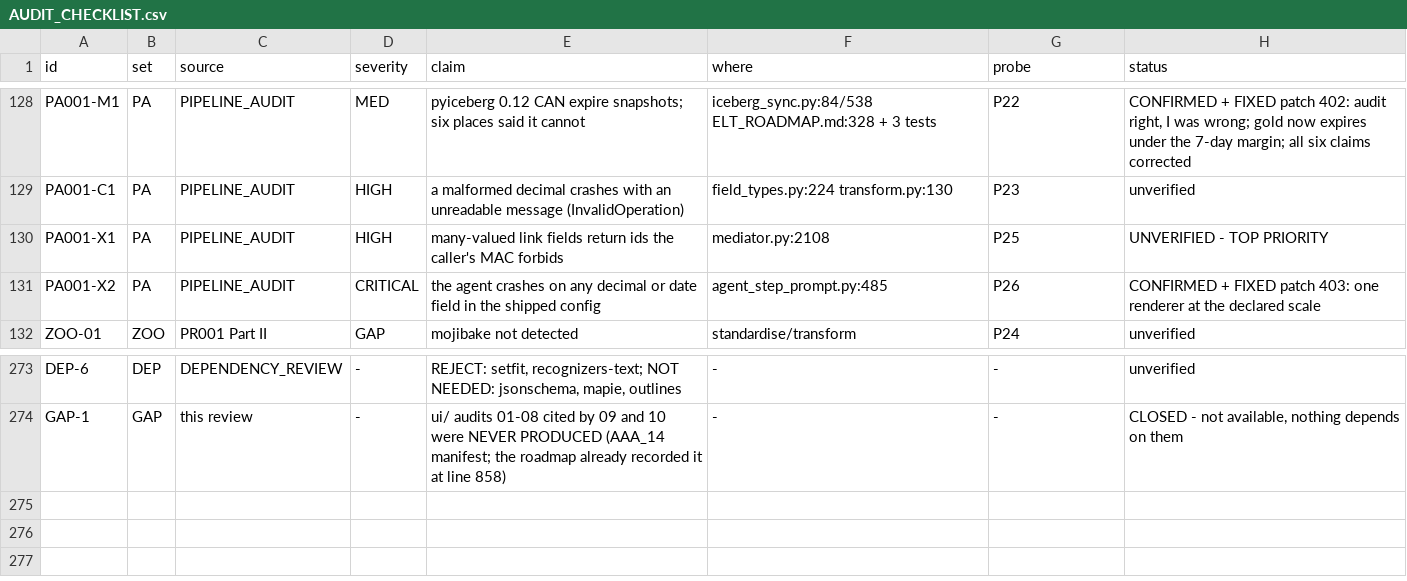
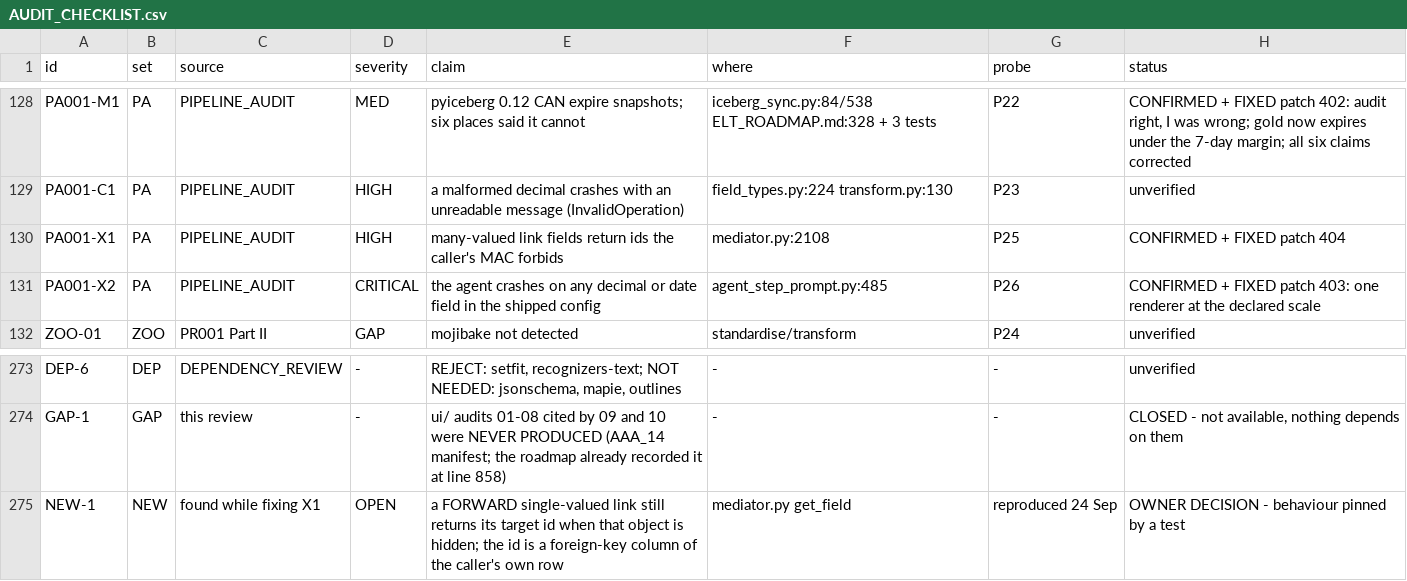
Before and after one commit to nmartin0/elysium, a CSV file: AUDIT_CHECKLIST.csv, drawn as a sheet; only a part is shown, gaps mark what is left out.

Commit message:
Stop link fields listing objects the caller may not see
PA001-X1, and it reproduces with a single row.

A us-west user read a us-west tag. link_counts said the tag had two
customers. search_around returned two. get_field returned THREE,
including a us-east customer whose own object correctly answered
{'name': None}. The object was protected; its IDENTITY was not. One
link, three different answers.

link_counts already had the filter, and its own comment said why: "a
deployment whose link crosses a MAC boundary would leak a count of
objects the caller cannot see, which is exactly the disclosure this
feature must not make". The same comment called the case "UNTESTABLE IN
THIS DEPLOYMENT". It is testable with one many-to-many row that crosses
regions, and get_field two methods above had no filter at all.

THE AGENT READS THROUGH get_object, which reads through get_field, so
the disclosure reached the model as well as the API.

Now filtered exactly as link_counts does, through the same batch
prefetch, and the filter can only ever REMOVE ids: a caller who may see
everything gets exactly what the adapter returned.

Controls, each restoring and the restore checked:

  the filter removed (the leak)       -> 4 fail
  filter passes everything through    -> 4 fail
  empty link returns None not []      -> 1 fails
  batch prefetch removed              -> 1 fails

THE LAST PROVED NOTHING AT FIRST. Deleting the prefetch left every test
passing, because correctness does not depend on it -- only cost does,
and a link list can be long. There is a test counting single-field
reads now: 25 linked objects must not become 25 security reads.

AND FIXING IT RAISED A QUESTION I AM NOT ANSWERING ALONE. A FORWARD
single-valued link (Order.customer) still returns its target's id when
that object is hidden. That id is a foreign-key COLUMN of a row the
caller may read, so withholding it changes what "read this object"
means and could break legitimate joins. The audit's X1 covers
many-valued links only. Recorded as NEW-1 for the owner, with today's
behaviour pinned by a test so it cannot drift while the decision is
made -- rather than quietly widened on my own judgement, which is how a
security boundary moves without anyone noticing.

Verified: ./lint.sh, 2,663 unit and 443 integration tests.

AUDIT_CHECKLIST.csv: 3 of 203 checked, 1 new finding raised.

```diff
--- a/AUDIT_CHECKLIST.csv
+++ b/AUDIT_CHECKLIST.csv
@@ -129,3 +129,3 @@ PA001-M1,PA,PIPELINE_AUDIT,MED,pyiceberg 0.12 CAN expire snapshots; six places s
 PA001-C1,PA,PIPELINE_AUDIT,HIGH,a malformed decimal crashes with an unreadable message (InvalidOperation),field_types.py:224 transform.py:130,P23,unverified
-PA001-X1,PA,PIPELINE_AUDIT,HIGH,many-valued link fields return ids the caller's MAC forbids,mediator.py:2108,P25,"UNVERIFIED - TOP PRIORITY"
+PA001-X1,PA,PIPELINE_AUDIT,HIGH,many-valued link fields return ids the caller's MAC forbids,mediator.py:2108,P25,"CONFIRMED + FIXED patch 404"
 PA001-X2,PA,PIPELINE_AUDIT,CRITICAL,the agent crashes on any decimal or date field in the shipped config,agent_step_prompt.py:485,P26,"CONFIRMED + FIXED patch 403: one renderer at the declared scale"
@@ -274 +274,2 @@ DEP-6,DEP,DEPENDENCY_REVIEW,-,"REJECT: setfit, recognizers-text; NOT NEEDED: jso
 GAP-1,GAP,this review,-,"ui/ audits 01-08 cited by 09 and 10 were NEVER PRODUCED (AAA_14 manifest; the roadmap already recorded it at line 858)",-,-,"CLOSED - not available, nothing depends on them"
+NEW-1,NEW,found while fixing X1,OPEN,"a FORWARD single-valued link still returns its target id when that object is hidden; the id is a foreign-key column of the caller's own row",mediator.py get_field,"reproduced 24 Sep","OWNER DECISION - behaviour pinned by a test"
```
Also changed, not shown: 3 other files.
